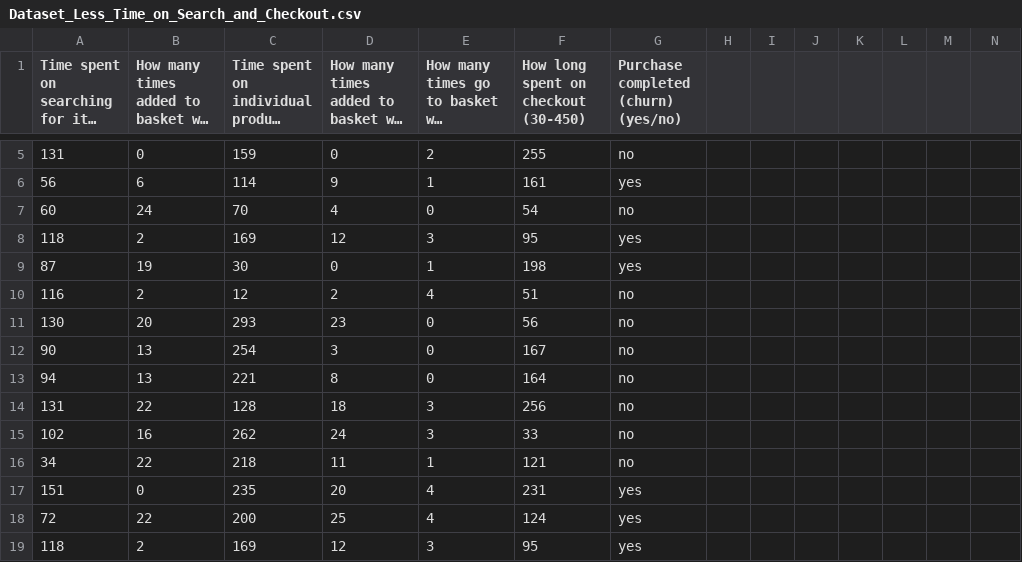
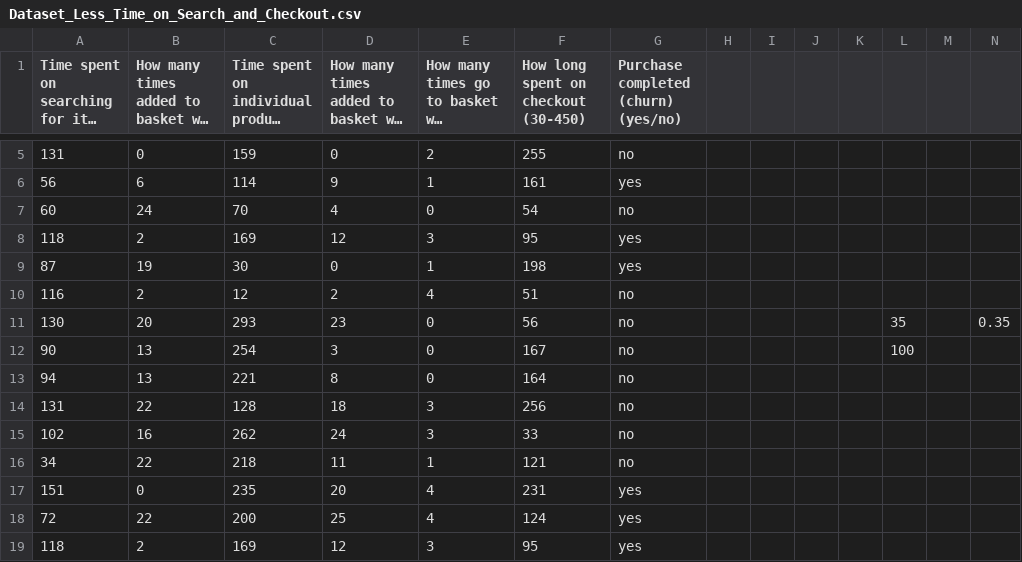
Before and after one commit to AlbaraaOthman/EComm, a CSV file: Dataset_Less_Time_on_Search_and_Checkout.csv, drawn as a sheet; only a part is shown, gaps mark what is left out; long unchanged cells end in …; the diff names each change by its address in the sheet, - before the commit and + after, or states it on an @@ line.

```diff
--- a/Dataset_Less_Time_on_Search_and_Checkout.csv
+++ b/Dataset_Less_Time_on_Search_and_Checkout.csv
-L11: (empty)
+L11: 35
-N11: (empty)
+N11: 0.35
-L12: (empty)
+L12: 100
```
Also changed, not shown: Dataset_Less_Time_on_Search.csv.
